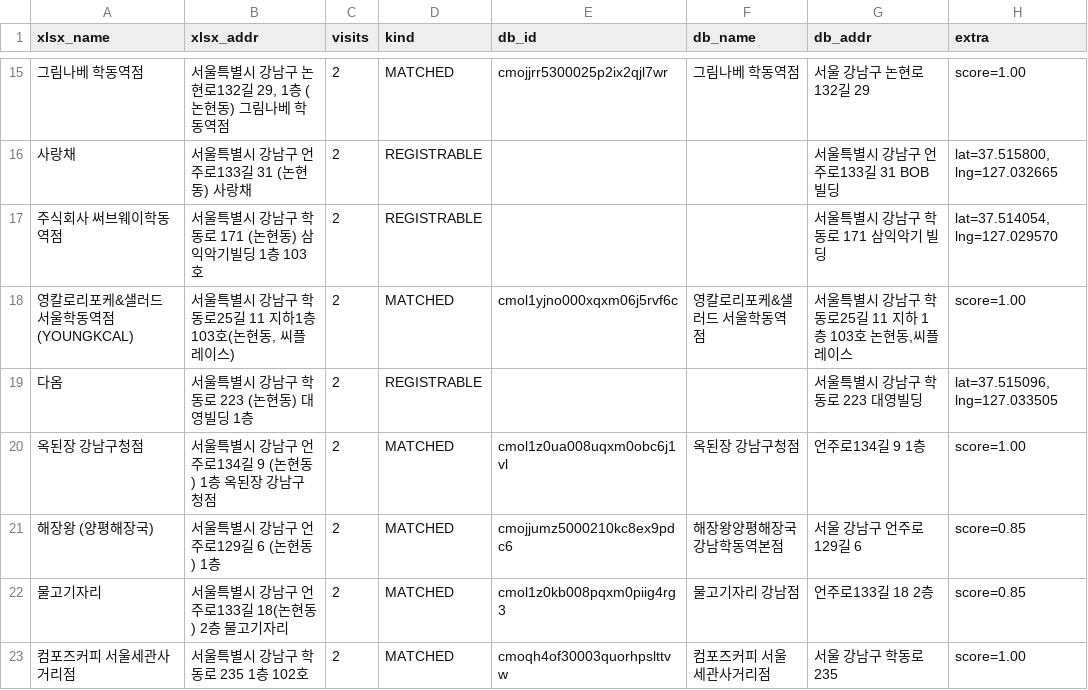
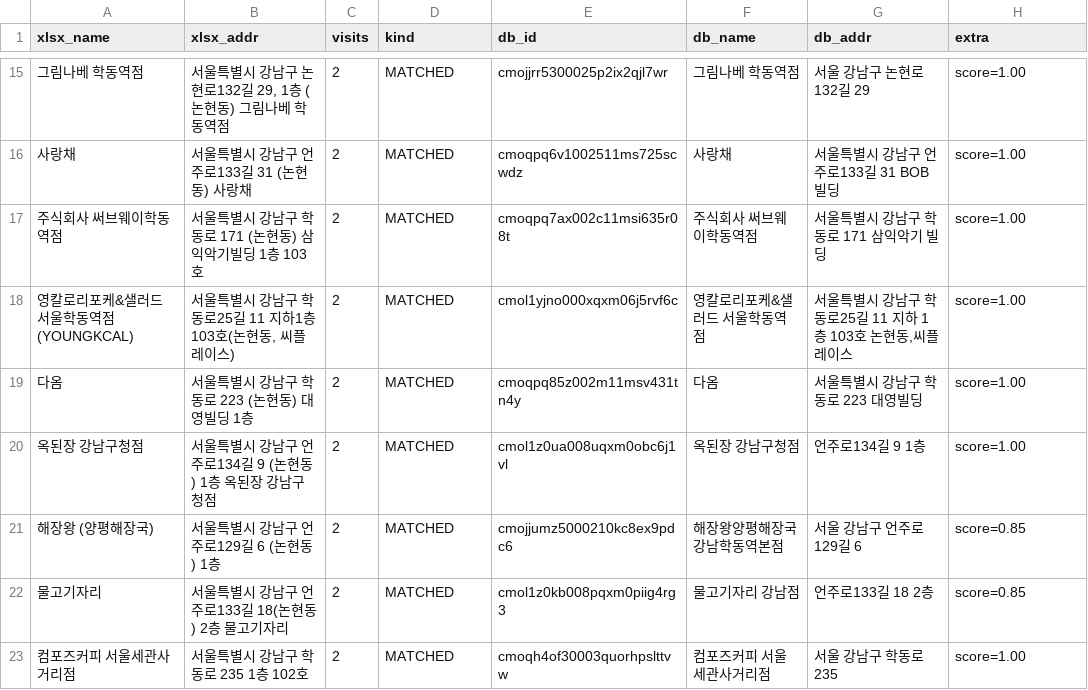
Before and after one commit to ian939/jelin-guide, a CSV file: output/ranking-match-20260504.csv, drawn as a sheet; only a part is shown, gaps mark what is left out; the diff covers the shown part only; the diff names each change by its address in the sheet, - before the commit and + after, or states it on an @@ line.

```diff
--- a/output/ranking-match-20260504.csv
+++ b/output/ranking-match-20260504.csv
-D16:D17 (kind): REGISTRABLE
+D16:D17 (kind): MATCHED
-E16 (db_id): (empty)
+E16 (db_id): cmoqpq6v1002511ms725scwdz
-F16 (db_name): (empty)
+F16 (db_name): 사랑채
-H16 (extra): lat=37.515800, lng=127.032665
+H16 (extra): score=1.00
-E17 (db_id): (empty)
+E17 (db_id): cmoqpq7ax002c11msi635r08t
-F17 (db_name): (empty)
+F17 (db_name): 주식회사 써브웨이학동역점
-H17 (extra): lat=37.514054, lng=127.029570
+H17 (extra): score=1.00
-D19 (kind): REGISTRABLE
+D19 (kind): MATCHED
-E19 (db_id): (empty)
+E19 (db_id): cmoqpq85z002m11msv431tn4y
-F19 (db_name): (empty)
+F19 (db_name): 다옴
-H19 (extra): lat=37.515096, lng=127.033505
+H19 (extra): score=1.00
```
Also changed, not shown: 65 edited cells elsewhere in this file, 3 other files.
